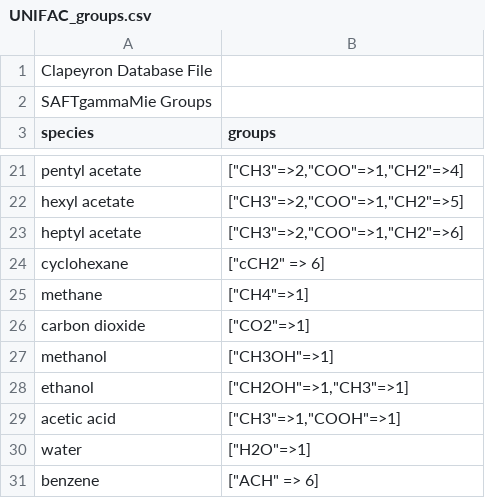
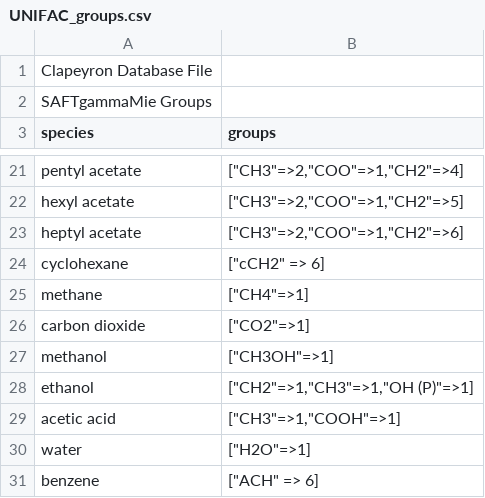
Before and after one commit to ClapeyronThermo/Clapeyron.jl, a CSV file: database/Activity/UNIFAC/UNIFAC_groups.csv, drawn as a sheet; only a part is shown, gaps mark what is left out.

Commit message:
Minor error in UNIFAC

```diff
--- a/database/Activity/UNIFAC/UNIFAC_groups.csv
+++ b/database/Activity/UNIFAC/UNIFAC_groups.csv
@@ -27,3 +27,3 @@ carbon dioxide,"[""CO2""=>1]"
 methanol,"[""CH3OH""=>1]"
-ethanol,"[""CH2OH""=>1,""CH3""=>1]"
+ethanol,"[""CH2""=>1,""CH3""=>1,""OH (P)""=>1]"
 acetic acid,"[""CH3""=>1,""COOH""=>1]"
```
Also changed, not shown: 1 other file.
